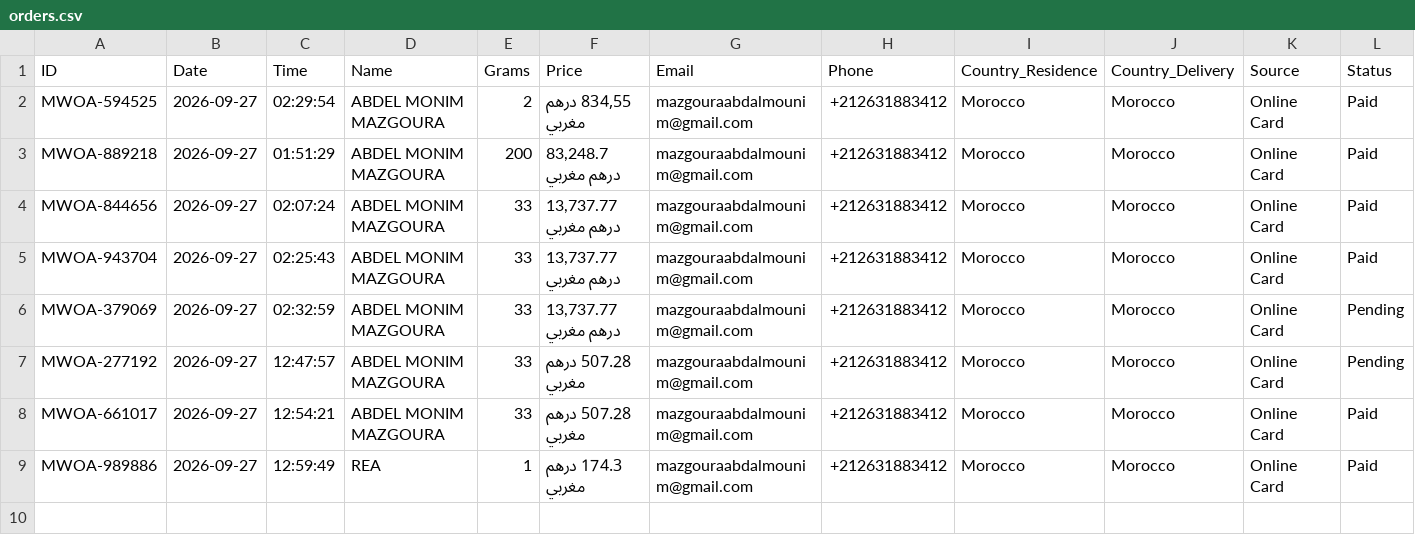
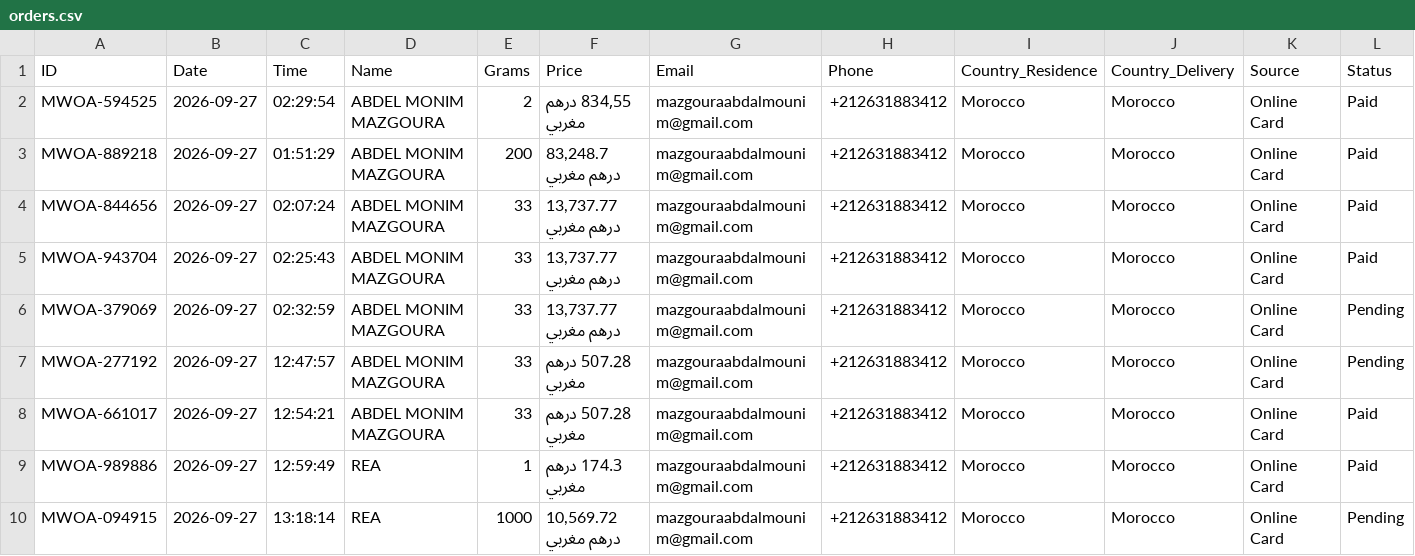
Before and after one commit to ABDE777/amber, a CSV file: data/orders.csv, drawn as a sheet; the diff names each change by its address in the sheet, - before the commit and + after, or states it on an @@ line.

Commit message:
New order MWOA-094915 by REA

```diff
--- a/data/orders.csv
+++ b/data/orders.csv
+row 10: MWOA-094915 | 2026-09-27 | 13:18:14 | REA | 1000 | 10,569.72 درهم مغربي | mazgouraabdalmounim@gmail.com | +212631883412 | Morocco | Morocco | Online Card | Pending
```
